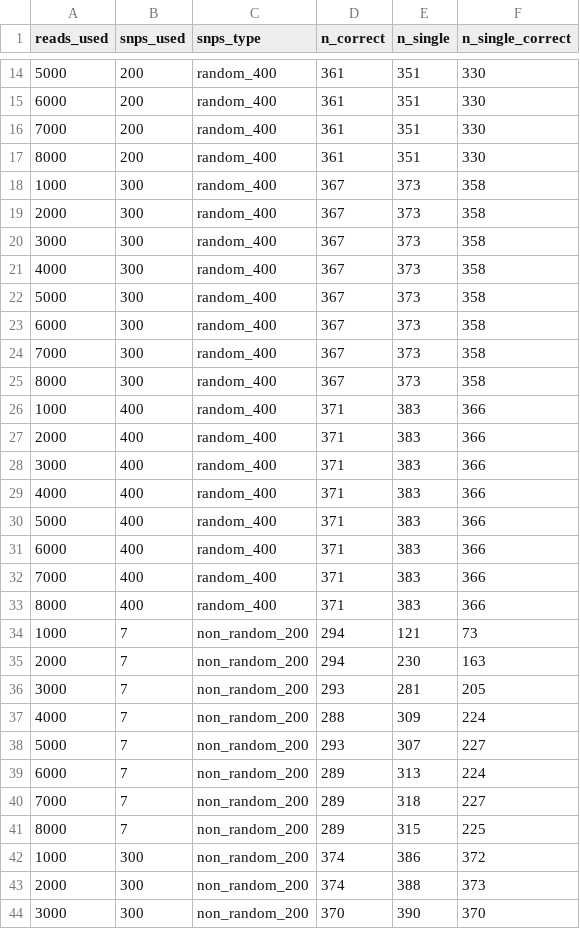
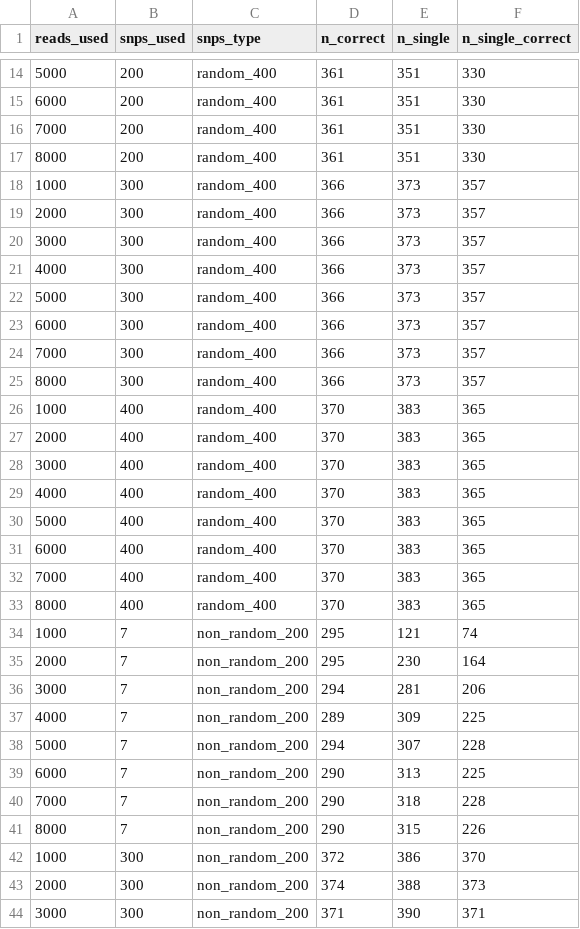
Before and after one commit to ludwigHoon/minSNPs_nanopore, a CSV file: Results/simulation_result_summary.csv, drawn as a sheet; only a part is shown, gaps mark what is left out; the diff covers the shown part only.

```diff
--- a/Results/simulation_result_summary.csv
+++ b/Results/simulation_result_summary.csv
@@ -17,28 +17,28 @@ reads_used,snps_used,snps_type,n_correct,n_single,n_single_correct
 8000,200,random_400,361,351,330
-1000,300,random_400,367,373,358
-2000,300,random_400,367,373,358
-3000,300,random_400,367,373,358
-4000,300,random_400,367,373,358
-5000,300,random_400,367,373,358
-6000,300,random_400,367,373,358
-7000,300,random_400,367,373,358
-8000,300,random_400,367,373,358
-1000,400,random_400,371,383,366
-2000,400,random_400,371,383,366
-3000,400,random_400,371,383,366
-4000,400,random_400,371,383,366
-5000,400,random_400,371,383,366
-6000,400,random_400,371,383,366
-7000,400,random_400,371,383,366
-8000,400,random_400,371,383,366
-1000,7,non_random_200,294,121,73
-2000,7,non_random_200,294,230,163
-3000,7,non_random_200,293,281,205
-4000,7,non_random_200,288,309,224
-5000,7,non_random_200,293,307,227
-6000,7,non_random_200,289,313,224
-7000,7,non_random_200,289,318,227
-8000,7,non_random_200,289,315,225
-1000,300,non_random_200,374,386,372
+1000,300,random_400,366,373,357
+2000,300,random_400,366,373,357
+3000,300,random_400,366,373,357
+4000,300,random_400,366,373,357
+5000,300,random_400,366,373,357
+6000,300,random_400,366,373,357
+7000,300,random_400,366,373,357
+8000,300,random_400,366,373,357
+1000,400,random_400,370,383,365
+2000,400,random_400,370,383,365
+3000,400,random_400,370,383,365
+4000,400,random_400,370,383,365
+5000,400,random_400,370,383,365
+6000,400,random_400,370,383,365
+7000,400,random_400,370,383,365
+8000,400,random_400,370,383,365
+1000,7,non_random_200,295,121,74
+2000,7,non_random_200,295,230,164
+3000,7,non_random_200,294,281,206
+4000,7,non_random_200,289,309,225
+5000,7,non_random_200,294,307,228
+6000,7,non_random_200,290,313,225
+7000,7,non_random_200,290,318,228
+8000,7,non_random_200,290,315,226
+1000,300,non_random_200,372,386,370
 2000,300,non_random_200,374,388,373
-3000,300,non_random_200,370,390,370
+3000,300,non_random_200,371,390,371
```
Also changed, not shown: 98 edited cells elsewhere in this file, Results/disagreement.csv, Results/new_sample_most_similar_mega.csv, 11 other files.
